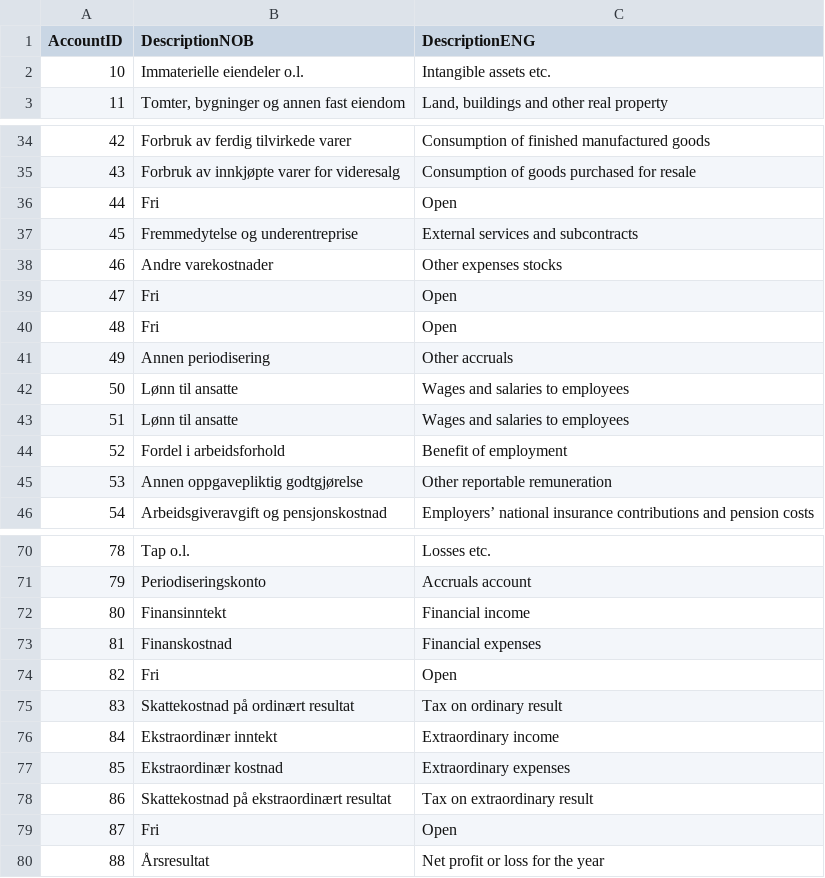
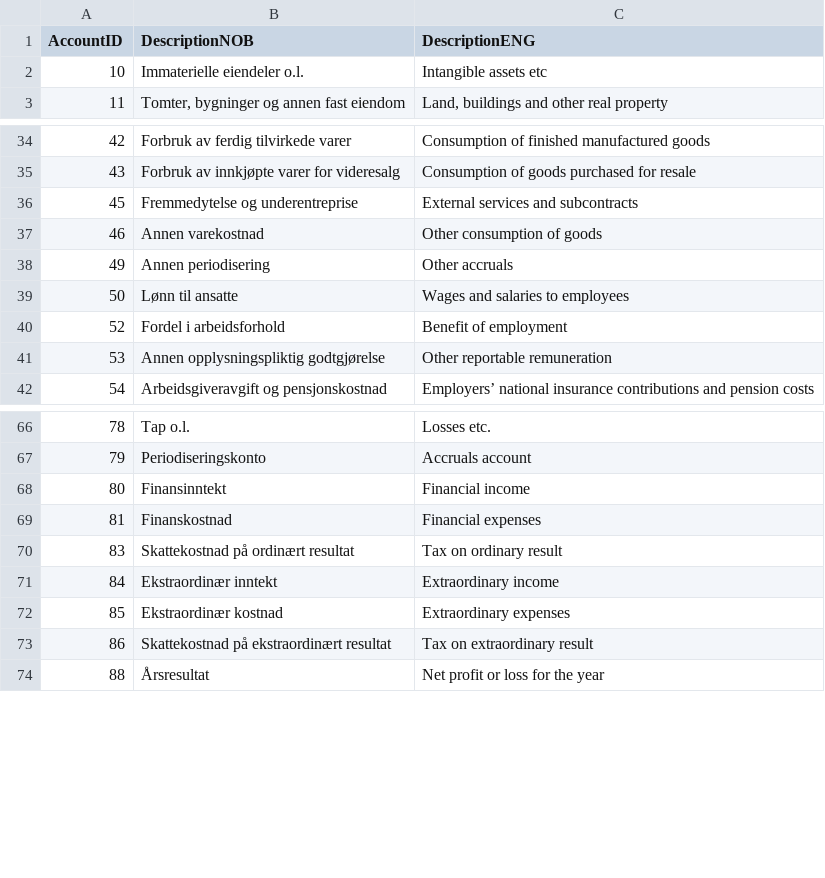
Before and after one commit to Skatteetaten/saf-t, a CSV file: General Ledger Standard Accounts/CSV/General_Ledger_Standard_Accounts_2_character.csv, drawn as a sheet; only a part is shown, gaps mark what is left out; removed rows and columns are numbered as before the commit, all else as after; the diff names each change by its address in the sheet, - before the commit and + after, or states it on an @@ line.

```diff
--- a/General Ledger Standard Accounts/CSV/General_Ledger_Standard_Accounts_2_character.csv
+++ b/General Ledger Standard Accounts/CSV/General_Ledger_Standard_Accounts_2_character.csv
-C2 (DescriptionENG): Intangible assets etc.
+C2 (DescriptionENG): Intangible assets etc
-row 36: 44 | Fri | Open
-B37 (DescriptionNOB): Andre varekostnader
+B37 (DescriptionNOB): Annen varekostnad
-C37 (DescriptionENG): Other expenses stocks
+C37 (DescriptionENG): Other consumption of goods
-row 39: 47 | Fri | Open
-row 40: 48 | Fri | Open
-row 43: 51 | Lønn til ansatte | Wages and salaries to employees
-B41 (DescriptionNOB): Annen oppgavepliktig godtgjørelse
+B41 (DescriptionNOB): Annen opplysningspliktig godtgjørelse
-row 74: 82 | Fri | Open
-row 79: 87 | Fri | Open
```
Also changed, not shown: General Ledger Standard Accounts/CSV/General_Ledger_Standard_Accounts_4_character.csv, 2 other files.
